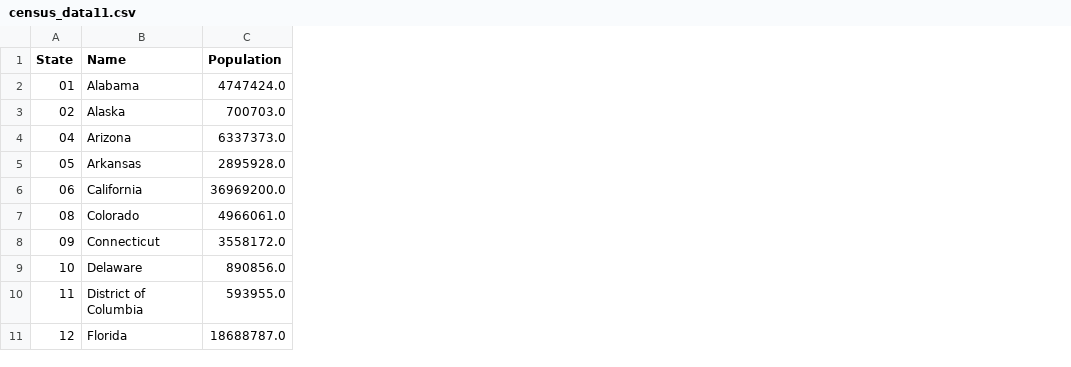
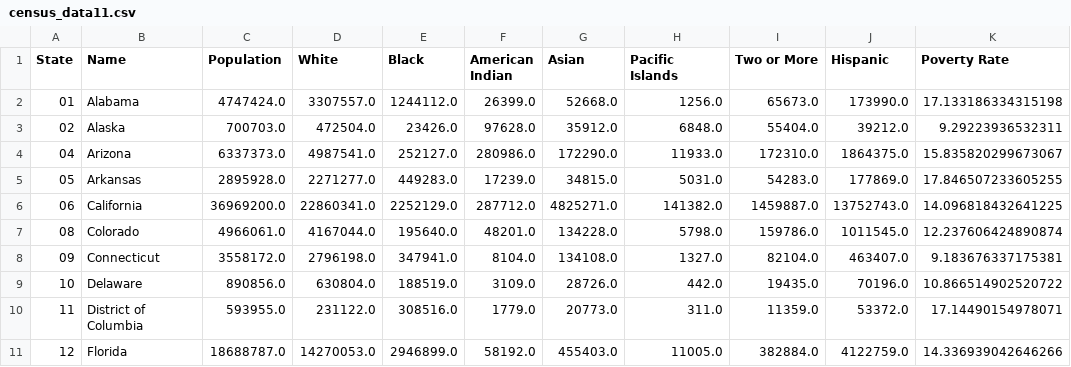
Before and after one commit to hannahduncan/bullying-in-america, a CSV file: census_data11.csv, drawn as a sheet; only a part is shown; the diff names each change by its address in the sheet, - before the commit and + after, or states it on an @@ line.

```diff
--- a/census_data11.csv
+++ b/census_data11.csv
+column D (White), rows 2-11: 3307557.0 | 472504.0 | 4987541.0 | 2271277.0 | 22860341.0 | 4167044.0 | 2796198.0 | 630804.0 | 231122.0 | 14270053.0
+column E (Black), rows 2-11: 1244112.0 | 23426.0 | 252127.0 | 449283.0 | 2252129.0 | 195640.0 | 347941.0 | 188519.0 | 308516.0 | 2946899.0
+column F (American Indian), rows 2-11: 26399.0 | 97628.0 | 280986.0 | 17239.0 | 287712.0 | 48201.0 | 8104.0 | 3109.0 | 1779.0 | 58192.0
+column G (Asian), rows 2-11: 52668.0 | 35912.0 | 172290.0 | 34815.0 | 4825271.0 | 134228.0 | 134108.0 | 28726.0 | 20773.0 | 455403.0
+column H (Pacific Islands), rows 2-11: 1256.0 | 6848.0 | 11933.0 | 5031.0 | 141382.0 | 5798.0 | 1327.0 | 442.0 | 311.0 | 11005.0
+column I (Two or More), rows 2-11: 65673.0 | 55404.0 | 172310.0 | 54283.0 | 1459887.0 | 159786.0 | 82104.0 | 19435.0 | 11359.0 | 382884.0
+column J (Hispanic), rows 2-11: 173990.0 | 39212.0 | 1864375.0 | 177869.0 | 13752743.0 | 1011545.0 | 463407.0 | 70196.0 | 53372.0 | 4122759.0
+column K (Poverty Rate), rows 2-11: 17.133186334315198 | 9.29223936532311 | 15.835820299673067 | 17.846507233605255 | 14.096818432641225 | 12.237606424890874 | 9.183676337175381 | 10.866514902520722 | 17.14490154978071 | 14.336939042646266
```
Also changed, not shown: 2 other files.
